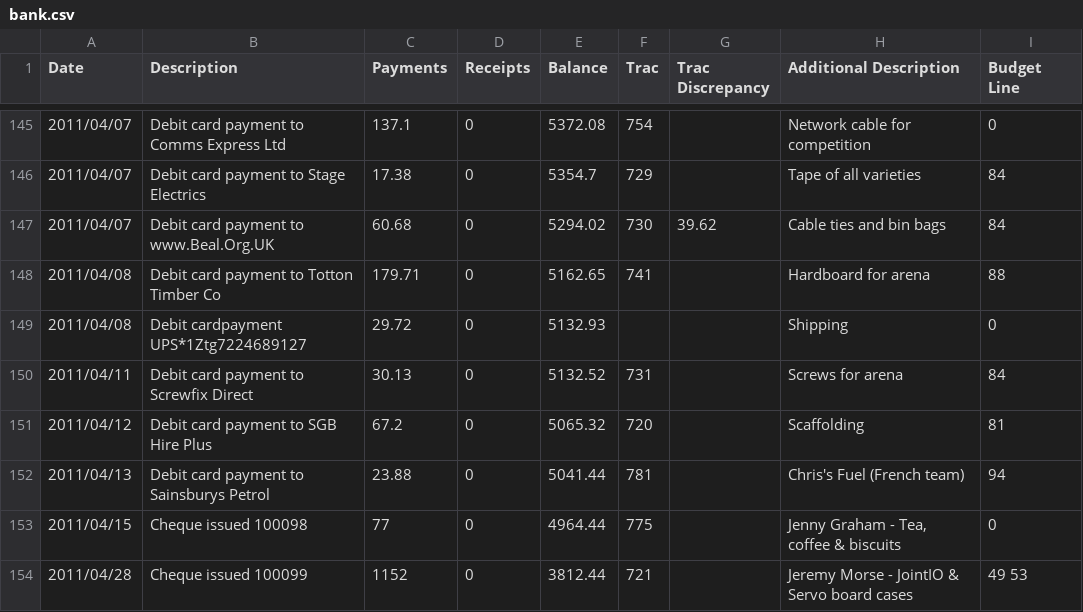
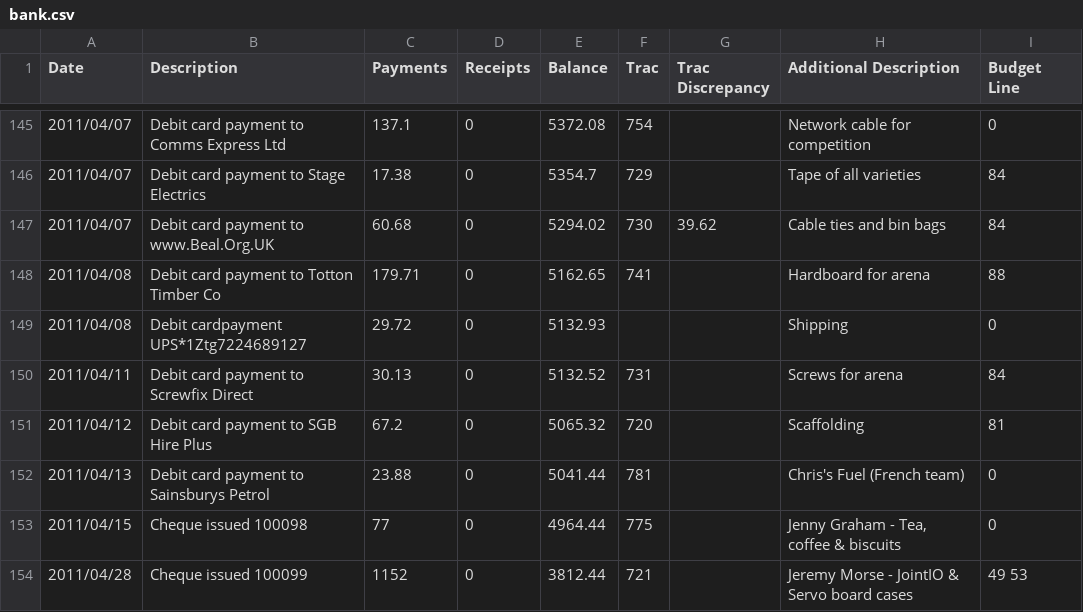
Before and after one commit to srobo-legacy/bank, a CSV file: bank.csv, drawn as a sheet; only a part is shown, gaps mark what is left out.

Commit message:
Set Chris's petrol to 'no budget line'
We didn't get the £2.4k for 'travel expenses' as that was supposed to come from
SCA/Community Volunteering.

```diff
--- a/bank.csv
+++ b/bank.csv
@@ -151,3 +151,3 @@ Date,Description,Payments,Receipts,Balance,Trac,"Trac Discrepancy","Additional D
 2011/04/12,"Debit card payment to SGB Hire Plus",67.2,0,5065.32,720,,Scaffolding,81
-2011/04/13,"Debit card payment to Sainsburys Petrol",23.88,0,5041.44,781,,"Chris's Fuel (French team)",94
+2011/04/13,"Debit card payment to Sainsburys Petrol",23.88,0,5041.44,781,,"Chris's Fuel (French team)",0
 2011/04/15,"Cheque issued 100098",77,0,4964.44,775,,"Jenny Graham - Tea, coffee & biscuits",0
```
